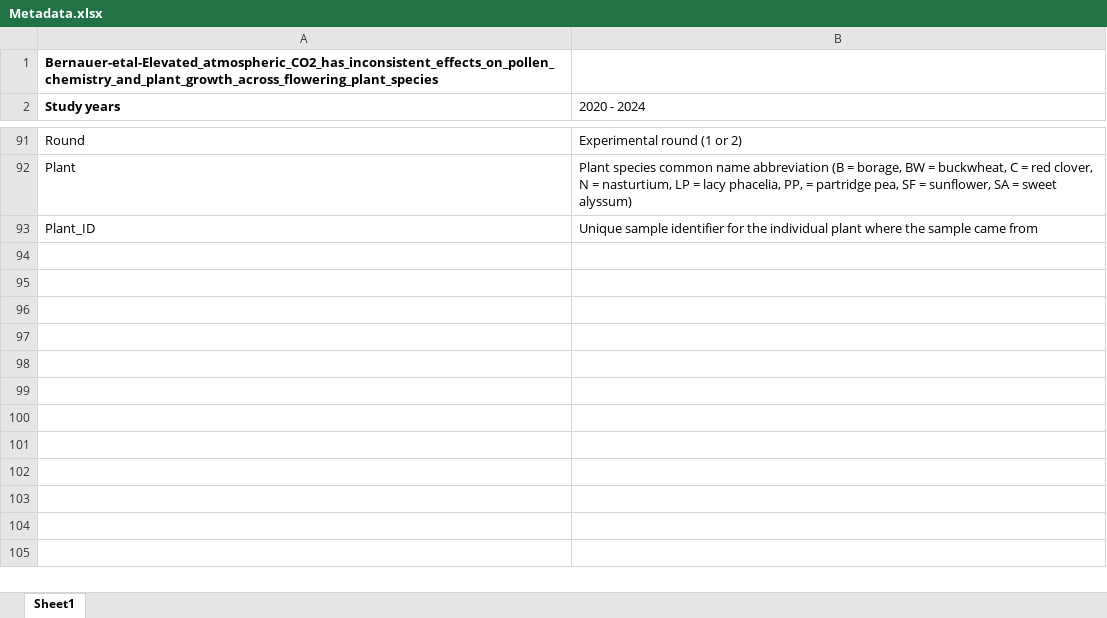
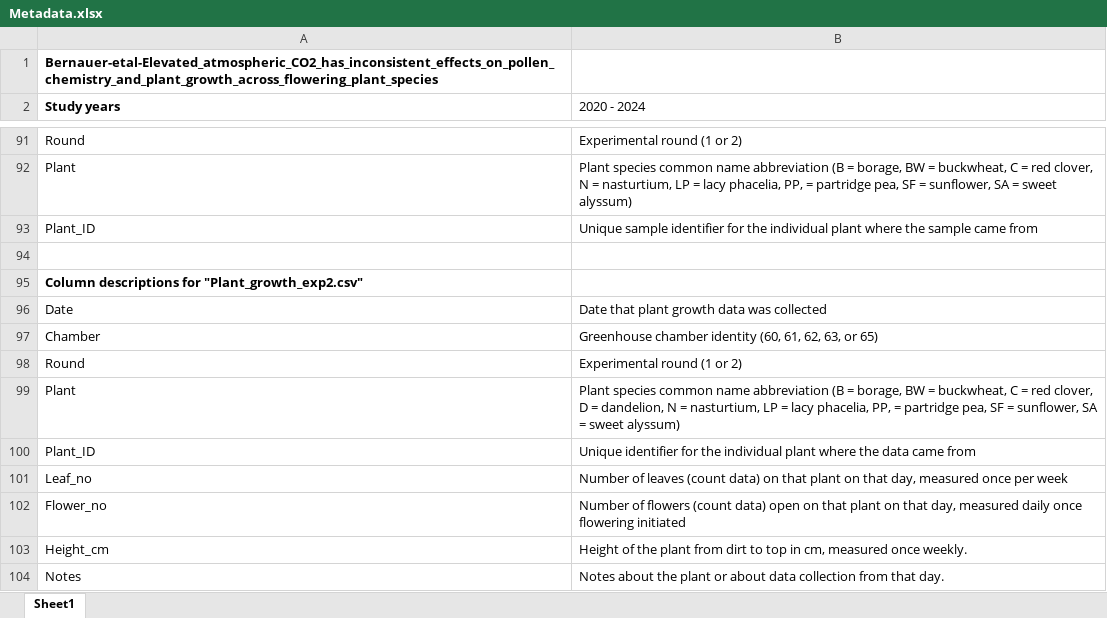
Before and after one commit to Crall-Lab/eCO2_SciReports, an Excel workbook: Metadata.xlsx, sheet Sheet1, drawn as a sheet; only a part is shown, gaps mark what is left out; values as stored, in another font and other column widths than the file's, no borders; conditional formats not drawn; the diff names each change by its address in the sheet, - before the commit and + after, or states it on an @@ line.

Commit message:
Updated Plant_growth_exp2 and Metadata files

```diff
--- a/Metadata.xlsx (sheet Sheet1)
+++ b/Metadata.xlsx (sheet Sheet1)
+row 94: (empty)
+row 95: Column descriptions for "Plant_growth_exp2.csv"
+row 96: Date | Date that plant growth data was collected
+row 97: Chamber | Greenhouse chamber identity (60, 61, 62, 63, or 65)
+row 98: Round | Experimental round (1 or 2)
+row 99: Plant | Plant species common name abbreviation (B = borage, BW = buckwheat, C = red clover, D = dandelion, N = nasturtium, LP = lacy phacelia, PP, = partridge pea, SF = sunflower, SA = sweet alyssum)
+row 100: Plant_ID | Unique identifier for the individual plant where the data came from
+row 101: Leaf_no | Number of leaves (count data) on that plant on that day, measured once per week
+row 102: Flower_no | Number of flowers (count data) open on that plant on that day, measured daily once flowering initiated
+row 103: Height_cm | Height of the plant from dirt to top in cm, measured once weekly.
+row 104: Notes | Notes about the plant or about data collection from that day.
```
Also changed, not shown: 1 other file.
